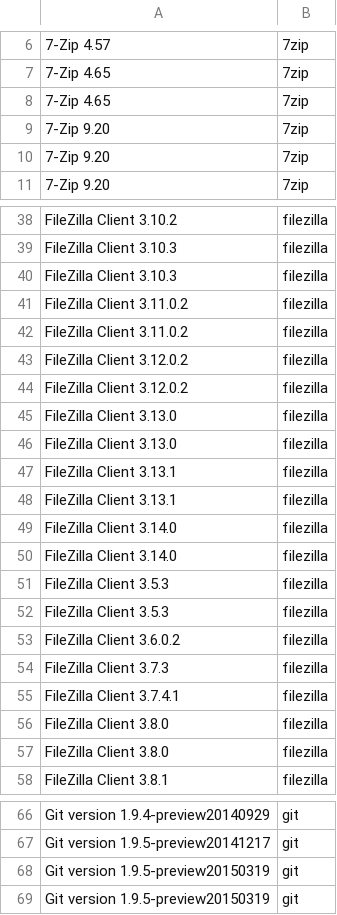
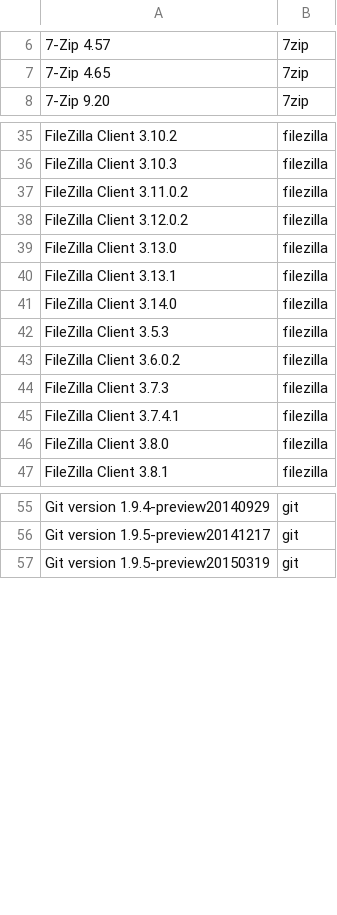
Before and after one commit to niffdy/ChocoPatch, a CSV file: appmatch.csv, drawn as a sheet; only a part is shown, gaps mark what is left out; the diff names each change by its address in the sheet, - before the commit and + after, or states it on an @@ line.

Commit message:
removed duplicate apps
Removed duplicate app names, created an error

```diff
--- a/appmatch.csv
+++ b/appmatch.csv
-row 8: 7-Zip 4.65 | 7zip
-row 9: 7-Zip 9.20 | 7zip
-row 10: 7-Zip 9.20 | 7zip
-row 40: FileZilla Client 3.10.3 | filezilla
-row 41: FileZilla Client 3.11.0.2 | filezilla
-row 44: FileZilla Client 3.12.0.2 | filezilla
-row 45: FileZilla Client 3.13.0 | filezilla
-row 48: FileZilla Client 3.13.1 | filezilla
-row 50: FileZilla Client 3.14.0 | filezilla
-row 51: FileZilla Client 3.5.3 | filezilla
-row 56: FileZilla Client 3.8.0 | filezilla
-row 68: Git version 1.9.5-preview20150319 | git
```
